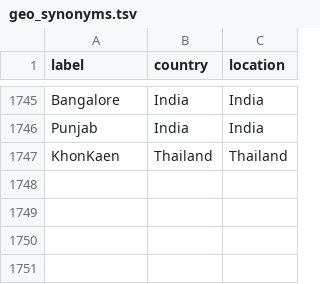
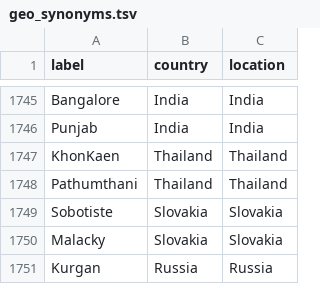
Before and after one commit to blab/nextflu, a TSV file: augur/source-data/geo_synonyms.tsv, drawn as a sheet; only a part is shown, gaps mark what is left out; the diff names each change by its address in the sheet, - before the commit and + after, or states it on an @@ line.

```diff
--- a/augur/source-data/geo_synonyms.tsv
+++ b/augur/source-data/geo_synonyms.tsv
+row 1748: Pathumthani | Thailand | Thailand
+row 1749: Sobotiste | Slovakia | Slovakia
+row 1750: Malacky | Slovakia | Slovakia
+row 1751: Kurgan | Russia | Russia
```
Also changed, not shown: 8 other files.
